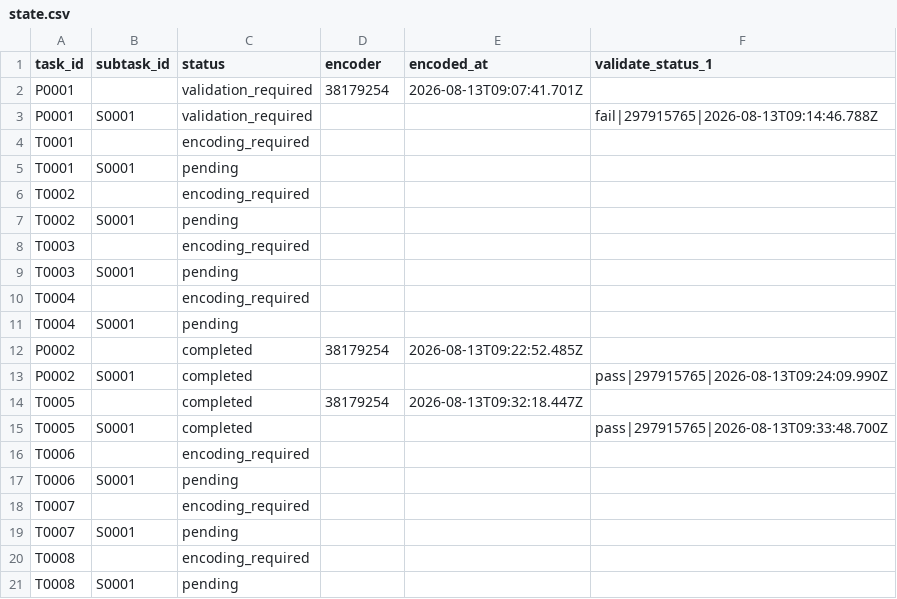
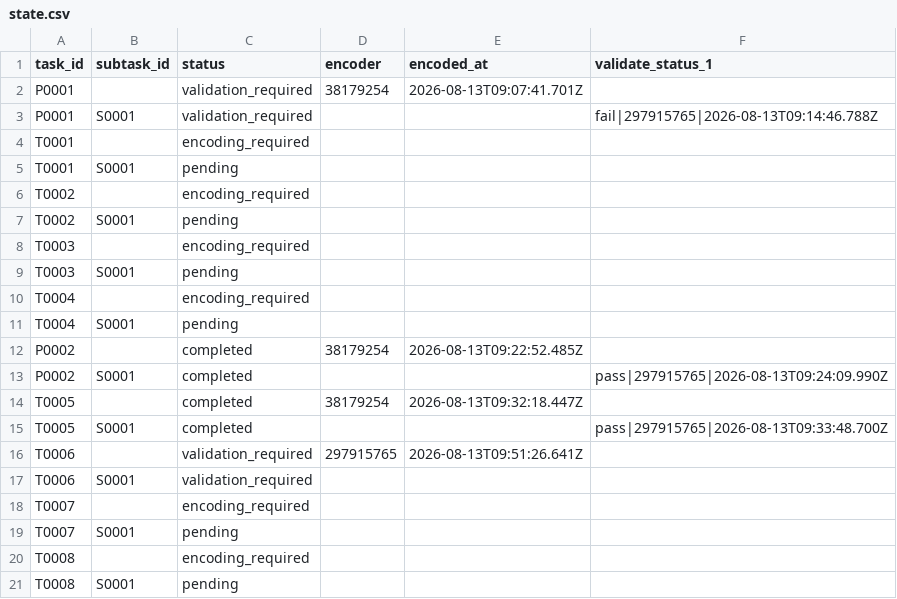
Before and after one commit to ohwjd/test1234, a CSV file: tracking/state.csv, drawn as a sheet.

```diff
--- a/tracking/state.csv
+++ b/tracking/state.csv
@@ -15,4 +15,4 @@ T0005,,completed,38179254,2026-08-13T09:32:18.447Z,
 T0005,S0001,completed,,,pass|297915765|2026-08-13T09:33:48.700Z
-T0006,,encoding_required,,,
-T0006,S0001,pending,,,
+T0006,,validation_required,297915765,2026-08-13T09:51:26.641Z,
+T0006,S0001,validation_required,,,
 T0007,,encoding_required,,,
```
Also changed, not shown: tracking/history.csv, 2 other files.
